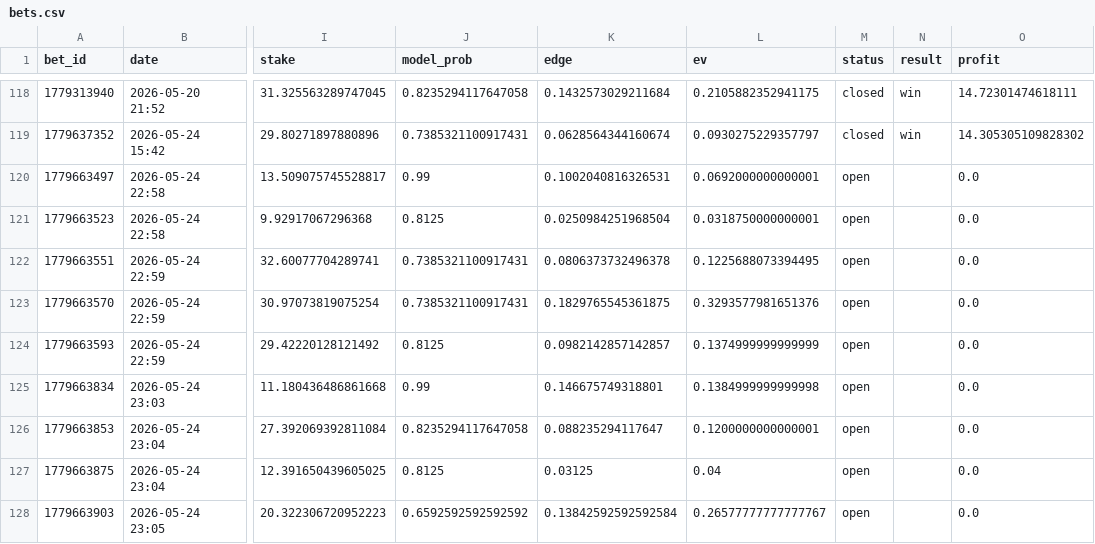
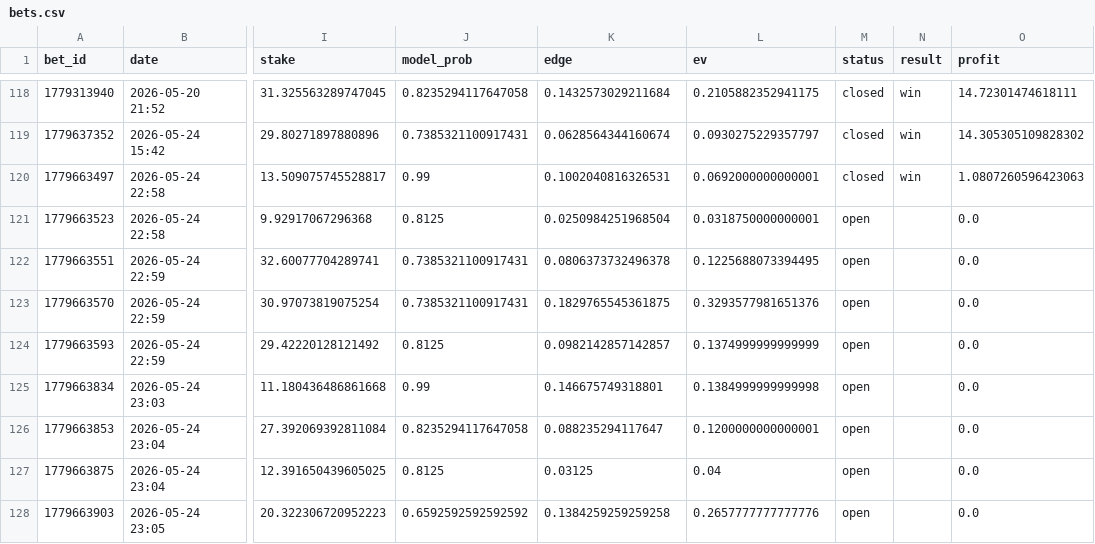
Before and after one commit to narvall018/tennis_modele, a CSV file: bets/users/narvall018/tennis/bets.csv, drawn as a sheet; only a part is shown, gaps mark what is left out; the diff names each change by its address in the sheet, - before the commit and + after, or states it on an @@ line.

Commit message:
chore: update bets/users/narvall018/tennis/bets.csv

```diff
--- a/bets/users/narvall018/tennis/bets.csv
+++ b/bets/users/narvall018/tennis/bets.csv
-M120 (status): open
+M120 (status): closed
-N120 (result): (empty)
+N120 (result): win
-O120 (profit): 0.0
+O120 (profit): 1.0807260596423063
-K128 (edge): 0.13842592592592584
+K128 (edge): 0.1384259259259258
-L128 (ev): 0.26577777777777767
+L128 (ev): 0.2657777777777776
```
